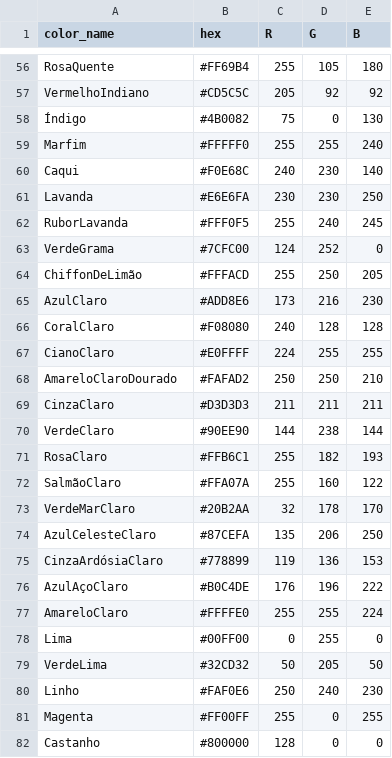
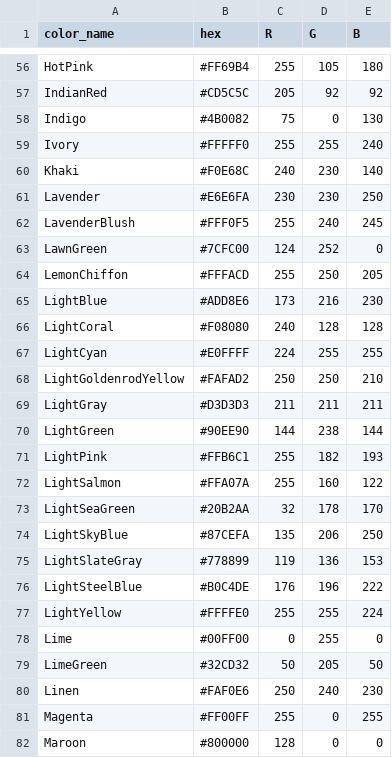
Before and after one commit to vanngilha/color-detector, a CSV file: colors.csv, drawn as a sheet; only a part is shown, gaps mark what is left out; the diff covers the shown part only; the diff names each change by its address in the sheet, - before the commit and + after, or states it on an @@ line.

Commit message:
alter colors

```diff
--- a/colors.csv
+++ b/colors.csv
-A56 (color_name): RosaQuente
+A56 (color_name): HotPink
-A57 (color_name): VermelhoIndiano
+A57 (color_name): IndianRed
-A58 (color_name): Índigo
+A58 (color_name): Indigo
-A59 (color_name): Marfim
+A59 (color_name): Ivory
-A60 (color_name): Caqui
+A60 (color_name): Khaki
-A61 (color_name): Lavanda
+A61 (color_name): Lavender
-A62 (color_name): RuborLavanda
+A62 (color_name): LavenderBlush
-A63 (color_name): VerdeGrama
+A63 (color_name): LawnGreen
-A64 (color_name): ChiffonDeLimão
+A64 (color_name): LemonChiffon
-A65 (color_name): AzulClaro
+A65 (color_name): LightBlue
-A66 (color_name): CoralClaro
+A66 (color_name): LightCoral
-A67 (color_name): CianoClaro
+A67 (color_name): LightCyan
-A68 (color_name): AmareloClaroDourado
+A68 (color_name): LightGoldenrodYellow
-A69 (color_name): CinzaClaro
+A69 (color_name): LightGray
-A70 (color_name): VerdeClaro
+A70 (color_name): LightGreen
-A71 (color_name): RosaClaro
+A71 (color_name): LightPink
-A72 (color_name): SalmãoClaro
+A72 (color_name): LightSalmon
-A73 (color_name): VerdeMarClaro
+A73 (color_name): LightSeaGreen
-A74 (color_name): AzulCelesteClaro
+A74 (color_name): LightSkyBlue
-A75 (color_name): CinzaArdósiaClaro
+A75 (color_name): LightSlateGray
-A76 (color_name): AzulAçoClaro
+A76 (color_name): LightSteelBlue
-A77 (color_name): AmareloClaro
+A77 (color_name): LightYellow
-A78 (color_name): Lima
+A78 (color_name): Lime
-A79 (color_name): VerdeLima
+A79 (color_name): LimeGreen
-A80 (color_name): Linho
+A80 (color_name): Linen
-A82 (color_name): Castanho
+A82 (color_name): Maroon
```
Also changed, not shown: 111 edited cells elsewhere in this file, 1 other file.
